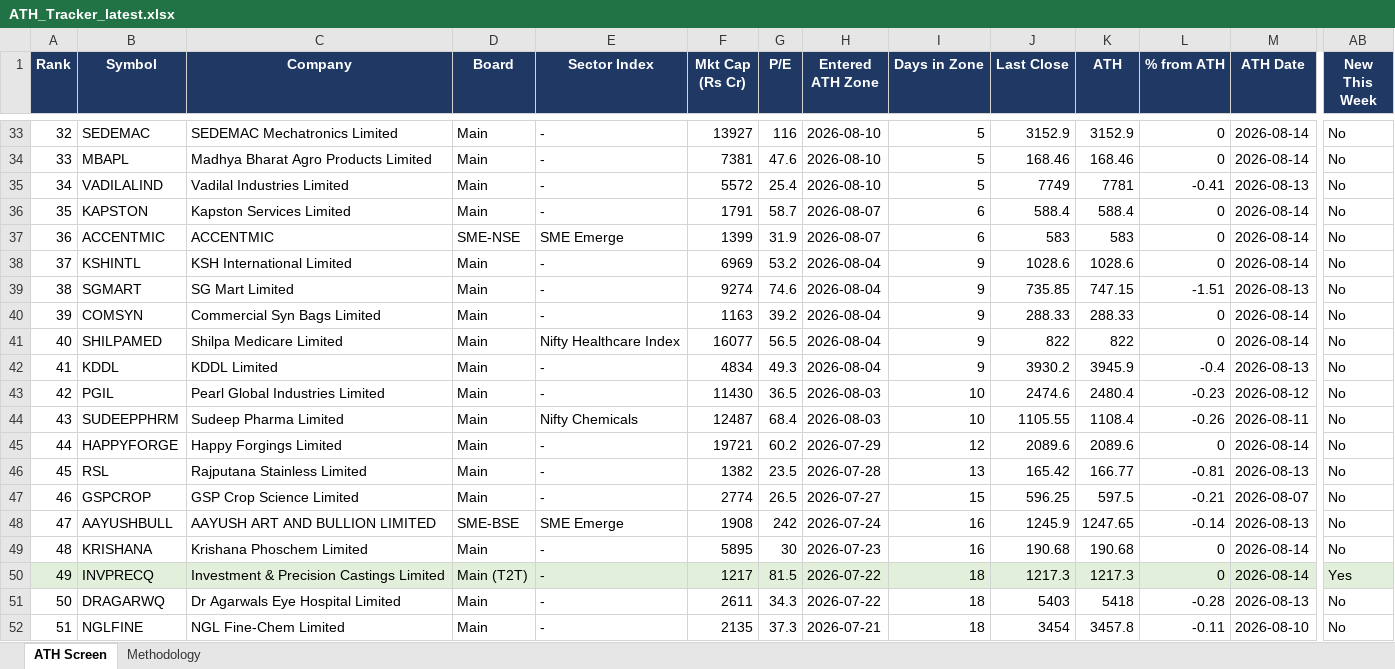
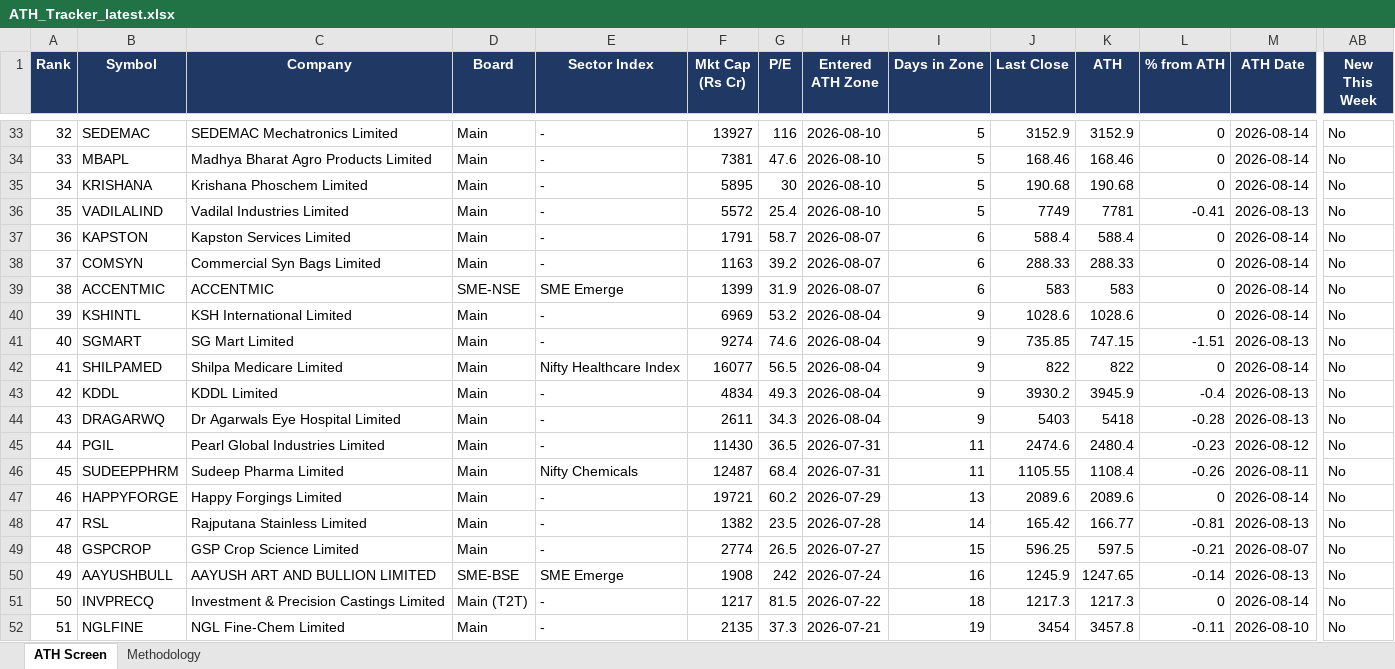
Before and after one commit to TaxPracto/ath-tracker, an Excel workbook: docs/ATH_Tracker_latest.xlsx, sheet ATH Screen, drawn as a sheet; only a part is shown, gaps mark what is left out; values as stored, in another font and other column widths than the file's, no borders; removed rows and columns are numbered as before the commit, all else as after; rows hold the shown columns only; the diff covers the shown part only; the diff names each change by its address in the sheet, - before the commit and + after, or states it on an @@ line.

```diff
--- a/docs/ATH_Tracker_latest.xlsx (sheet ATH Screen)
+++ b/docs/ATH_Tracker_latest.xlsx (sheet ATH Screen)
+row 35: 34 | KRISHANA | Krishana Phoschem Limited | Main | - | 5895 | 30 | 2026-08-10 | 5 | 190.68 | 190.68 | 0 | 2026-08-14 | No
@@ column A (Rank) renumbered between rows 36 and 51 @@
+row 38: 37 | COMSYN | Commercial Syn Bags Limited | Main | - | 1163 | 39.2 | 2026-08-07 | 6 | 288.33 | 288.33 | 0 | 2026-08-14 | No
-row 40: 39 | COMSYN | Commercial Syn Bags Limited | Main | - | 1163 | 39.2 | 2026-08-04 | 9 | 288.33 | 288.33 | 0 | 2026-08-14 | No
+row 44: 43 | DRAGARWQ | Dr Agarwals Eye Hospital Limited | Main | - | 2611 | 34.3 | 2026-08-04 | 9 | 5403 | 5418 | -0.28 | 2026-08-13 | No
-H45:H46 (Entered ATH Zone): 2026-08-03
+H45:H46 (Entered ATH Zone): 2026-07-31
-I45:I46 (Days in Zone): 10
+I45:I46 (Days in Zone): 11
-I47 (Days in Zone): 12
+I47 (Days in Zone): 13
-I48 (Days in Zone): 13
+I48 (Days in Zone): 14
-row 49: 48 | KRISHANA | Krishana Phoschem Limited | Main | - | 5895 | 30 | 2026-07-23 | 16 | 190.68 | 190.68 | 0 | 2026-08-14 | No
-A51:AB51 fill: #E2EFDA
+A51:AB51 fill: none
-AB51 (New This Week): Yes
+AB51 (New This Week): No
-row 51: 50 | DRAGARWQ | Dr Agarwals Eye Hospital Limited | Main | - | 2611 | 34.3 | 2026-07-22 | 18 | 5403 | 5418 | -0.28 | 2026-08-13 | No
-I52 (Days in Zone): 18
+I52 (Days in Zone): 19
```
Also changed, not shown: cell formats elsewhere in this sheet, sheet Methodology, 5 other files.
